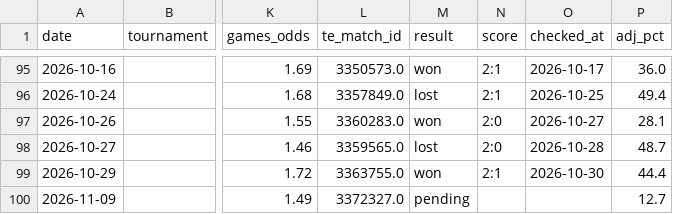
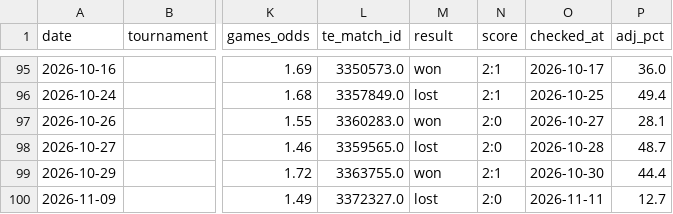
Before and after one commit to andrei0182/tenis, a CSV file: stats/picks_log.csv, drawn as a sheet; only a part is shown, gaps mark what is left out; the diff names each change by its address in the sheet, - before the commit and + after, or states it on an @@ line.

```diff
--- a/stats/picks_log.csv
+++ b/stats/picks_log.csv
-M100 (result): pending
+M100 (result): lost
-N100 (score): (empty)
+N100 (score): 2:0
-O100 (checked_at): (empty)
+O100 (checked_at): 2026-11-11
```
Also changed, not shown: stats/recommendation_stats.csv, 1 other file.
